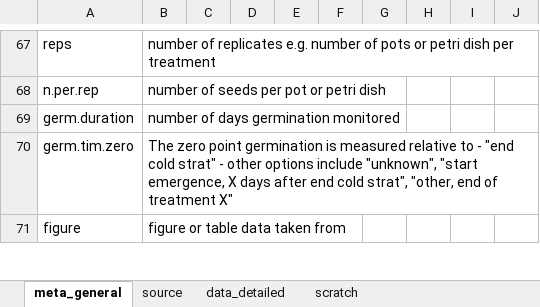
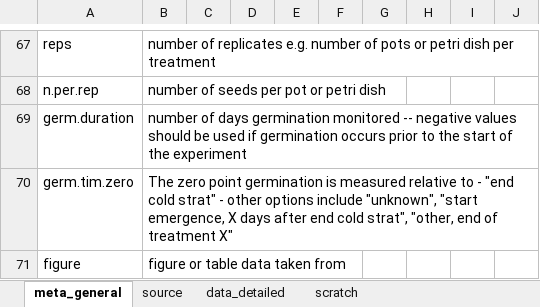
Before and after one commit to lizzieinvancouver/egret, an Excel workbook: data/oegres.xlsx, sheet meta_general, drawn as a sheet; only a part is shown, gaps mark what is left out; values as stored, in another font and other column widths than the file's, no borders; conditional formats not drawn; the diff names each change by its address in the sheet, - before the commit and + after, or states it on an @@ line.

Commit message:
edit to metadata

```diff
--- a/data/oegres.xlsx (sheet meta_general)
+++ b/data/oegres.xlsx (sheet meta_general)
-B69: …germination monitored
+B69: …germination monitored -- negative values should be used if germination occurs prior to the start of the experiment
```
